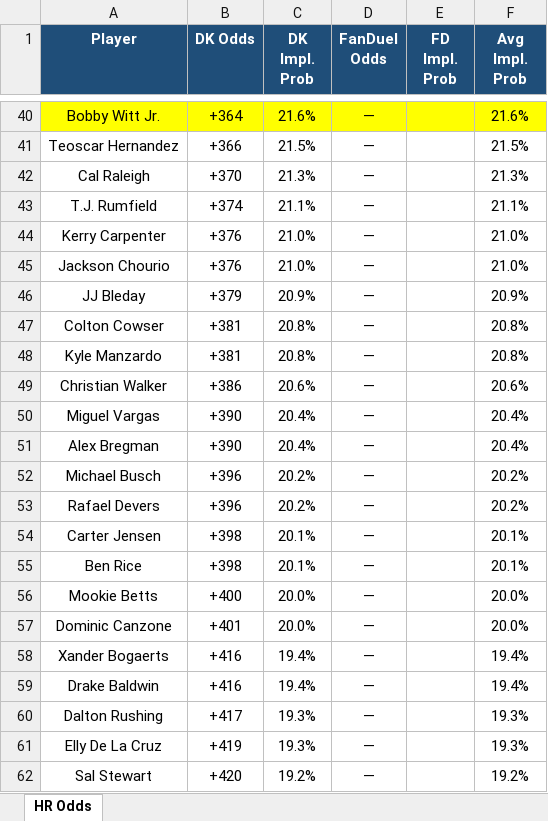
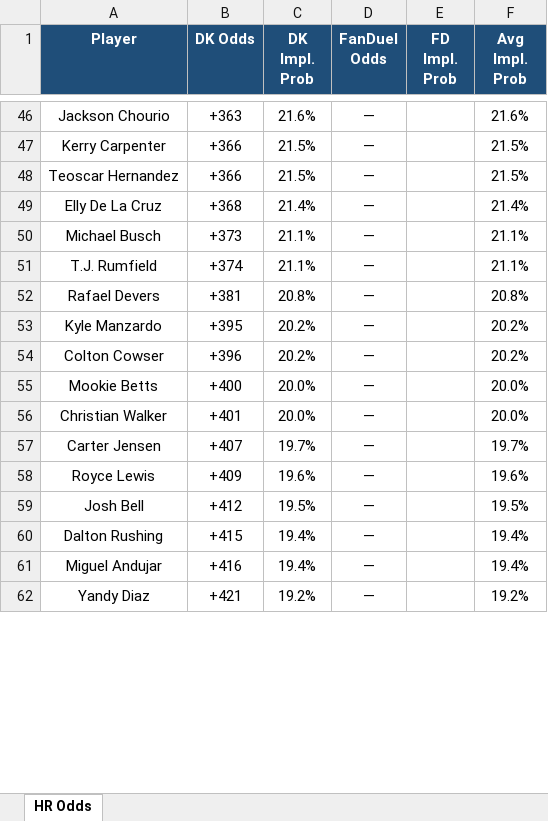
Before and after one commit to kornbergercharles-prog/HR-Odds-Scraper, an Excel workbook: hr_odds.xlsx, sheet HR Odds, drawn as a sheet; only a part is shown, gaps mark what is left out; values as stored, in another font and other column widths than the file's, no borders; removed rows and columns are numbered as before the commit, all else as after; the diff covers the shown part only; the diff names each change by its address in the sheet, - before the commit and + after, or states it on an @@ line.

```diff
--- a/hr_odds.xlsx (sheet HR Odds)
+++ b/hr_odds.xlsx (sheet HR Odds)
-A46 (Player): Bobby Witt Jr.
+A46 (Player): Jackson Chourio
-A46:F46 fill: #FFFF00
+A46:F46 fill: none
-B46 (DK Odds): +364
+B46 (DK Odds): +363
+row 47: Kerry Carpenter | +366 | 21.5% | — |  | 21.5%
-row 42: Cal Raleigh | +370 | 21.3% | — |  | 21.3%
+row 49: Elly De La Cruz | +368 | 21.4% | — |  | 21.4%
+row 50: Michael Busch | +373 | 21.1% | — |  | 21.1%
-row 44: Kerry Carpenter | +376 | 21.0% | — |  | 21.0%
-row 45: Jackson Chourio | +376 | 21.0% | — |  | 21.0%
-row 46: JJ Bleday | +379 | 20.9% | — |  | 20.9%
-A52 (Player): Colton Cowser
+A52 (Player): Rafael Devers
-B53 (DK Odds): +381
+B53 (DK Odds): +395
-C53 (DK Impl. Prob): 20.8%
+C53 (DK Impl. Prob): 20.2%
-F53 (Avg Impl. Prob): 20.8%
+F53 (Avg Impl. Prob): 20.2%
-row 49: Christian Walker | +386 | 20.6% | — |  | 20.6%
-row 50: Miguel Vargas | +390 | 20.4% | — |  | 20.4%
-row 51: Alex Bregman | +390 | 20.4% | — |  | 20.4%
-row 52: Michael Busch | +396 | 20.2% | — |  | 20.2%
-A54 (Player): Rafael Devers
+A54 (Player): Colton Cowser
-row 54: Carter Jensen | +398 | 20.1% | — |  | 20.1%
-row 55: Ben Rice | +398 | 20.1% | — |  | 20.1%
-A56 (Player): Dominic Canzone
+A56 (Player): Christian Walker
+row 57: Carter Jensen | +407 | 19.7% | — |  | 19.7%
+row 58: Royce Lewis | +409 | 19.6% | — |  | 19.6%
+row 59: Josh Bell | +412 | 19.5% | — |  | 19.5%
-A60 (Player): Xander Bogaerts
+A60 (Player): Dalton Rushing
-B60 (DK Odds): +416
+B60 (DK Odds): +415
-A61 (Player): Drake Baldwin
+A61 (Player): Miguel Andujar
-row 60: Dalton Rushing | +417 | 19.3% | — |  | 19.3%
-row 61: Elly De La Cruz | +419 | 19.3% | — |  | 19.3%
-A62 (Player): Sal Stewart
+A62 (Player): Yandy Diaz
-B62 (DK Odds): +420
+B62 (DK Odds): +421
```
Also changed, not shown: 95 added rows, 94 removed rows, 5 moved rows, 149 edited cells and cell formats elsewhere in this sheet, 2 other files.
